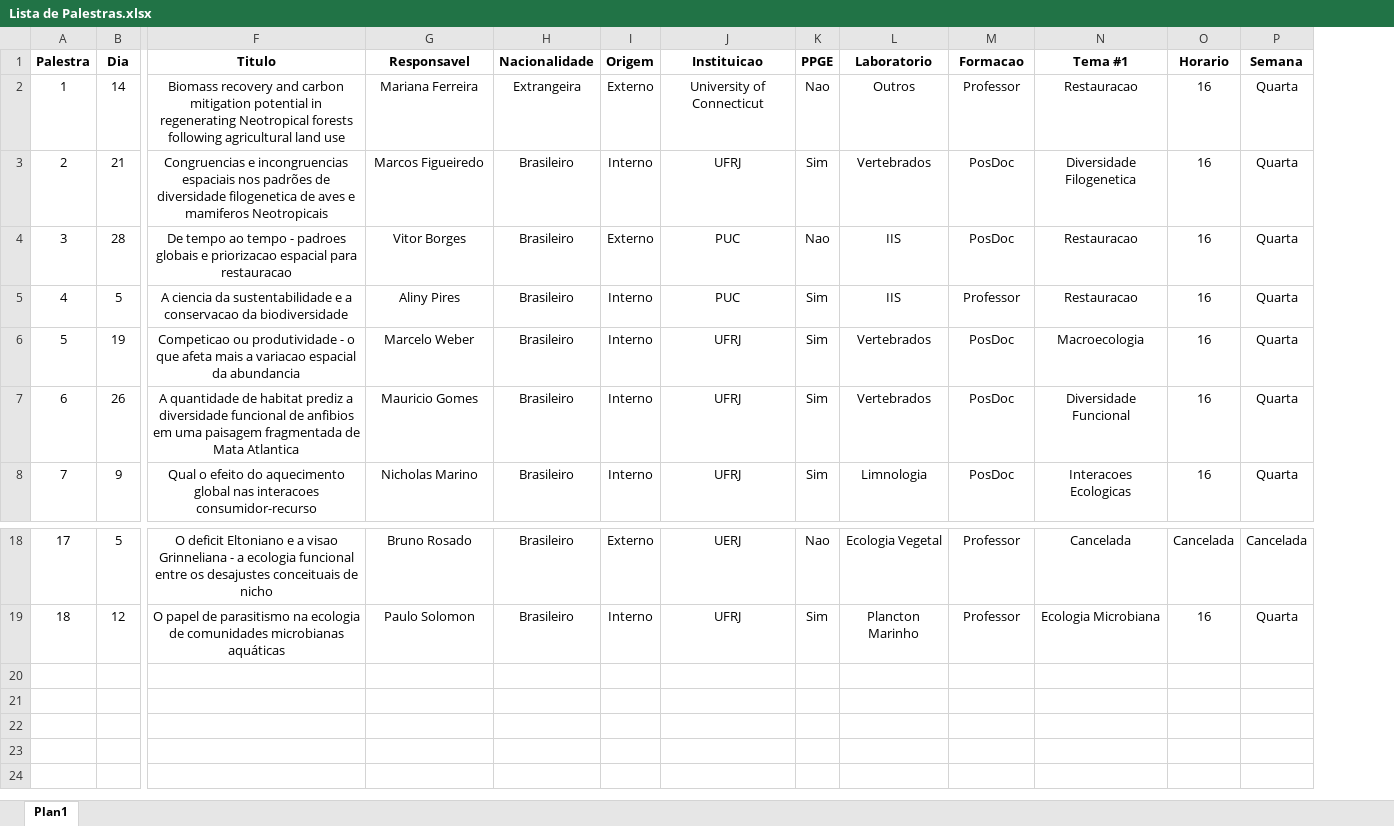
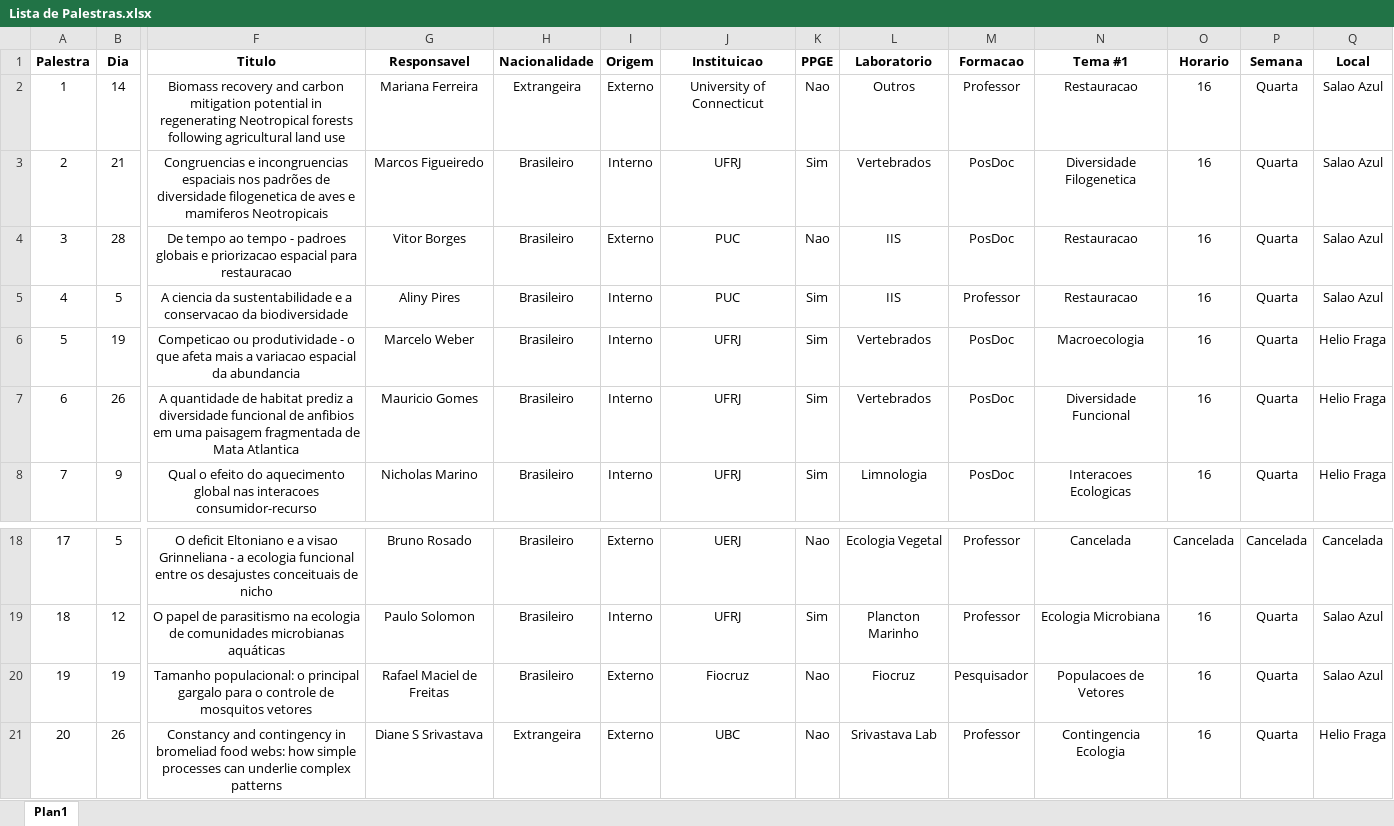
Before and after one commit to nacmarino/palestrasppge, an Excel workbook: data/raw data/Lista de Palestras.xlsx, sheet Plan1, drawn as a sheet; only a part is shown, gaps mark what is left out; values as stored, in another font and other column widths than the file's, no borders; rows hold the shown columns only; the diff names each change by its address in the sheet, - before the commit and + after, or states it on an @@ line.

Commit message:
adicionando informacoes das duas palestras mais recentes

```diff
--- a/data/raw data/Lista de Palestras.xlsx (sheet Plan1)
+++ b/data/raw data/Lista de Palestras.xlsx (sheet Plan1)
+column Q (Local), rows 2-8: Salao Azul | Salao Azul | Salao Azul | Salao Azul | Helio Fraga | Helio Fraga | Helio Fraga; rows 18-19: Cancelada | Salao Azul
+row 20: 19 | 19 | Tamanho populacional: o principal gargalo para o controle de mosquitos vetores | Rafael Maciel de Freitas | Brasileiro | Externo | Fiocruz | Nao | Fiocruz | Pesquisador | Populacoes de Vetores | 16 | Quarta | Salao Azul
+row 21: 20 | 26 | Constancy and contingency in bromeliad food webs: how simple processes can underlie complex patterns | Diane S Srivastava | Extrangeira | Externo | UBC | Nao | Srivastava Lab | Professor | Contingencia Ecologia | 16 | Quarta | Helio Fraga
```
